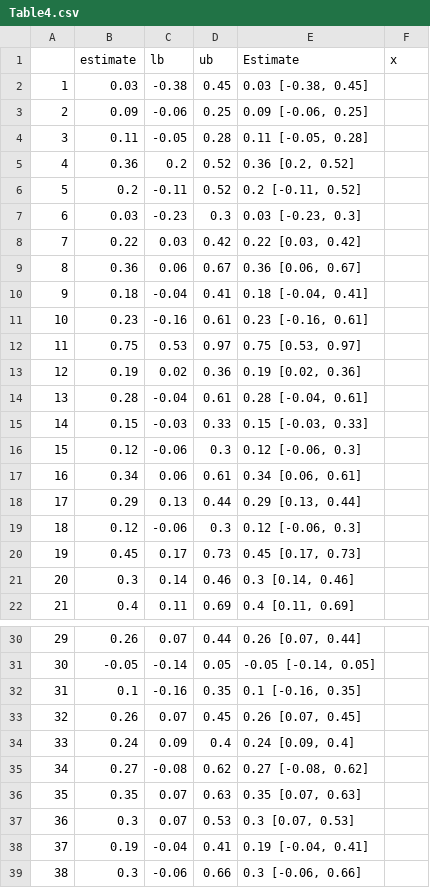
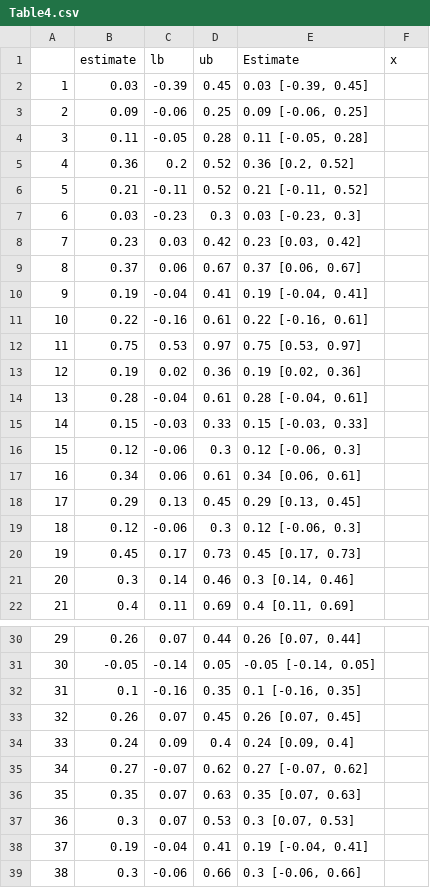
Before and after one commit to NPMoran/metah06_condition-dependence-of-boldness_OSF, a CSV file: figures/Table4.csv, drawn as a sheet; only a part is shown, gaps mark what is left out.

```diff
--- a/figures/Table4.csv
+++ b/figures/Table4.csv
@@ -1,3 +1,3 @@
 "","estimate","lb","ub","Estimate","x"
-"1",0.03,-0.38,0.45,"0.03 [-0.38, 0.45]",""
+"1",0.03,-0.39,0.45,"0.03 [-0.39, 0.45]",""
 "2",0.09,-0.06,0.25,"0.09 [-0.06, 0.25]",""
@@ -5,8 +5,8 @@
 "4",0.36,0.2,0.52,"0.36 [0.2, 0.52]",""
-"5",0.2,-0.11,0.52,"0.2 [-0.11, 0.52]",""
+"5",0.21,-0.11,0.52,"0.21 [-0.11, 0.52]",""
 "6",0.03,-0.23,0.3,"0.03 [-0.23, 0.3]",""
-"7",0.22,0.03,0.42,"0.22 [0.03, 0.42]",""
-"8",0.36,0.06,0.67,"0.36 [0.06, 0.67]",""
-"9",0.18,-0.04,0.41,"0.18 [-0.04, 0.41]",""
-"10",0.23,-0.16,0.61,"0.23 [-0.16, 0.61]",""
+"7",0.23,0.03,0.42,"0.23 [0.03, 0.42]",""
+"8",0.37,0.06,0.67,"0.37 [0.06, 0.67]",""
+"9",0.19,-0.04,0.41,"0.19 [-0.04, 0.41]",""
+"10",0.22,-0.16,0.61,"0.22 [-0.16, 0.61]",""
 "11",0.75,0.53,0.97,"0.75 [0.53, 0.97]",""
@@ -17,3 +17,3 @@
 "16",0.34,0.06,0.61,"0.34 [0.06, 0.61]",""
-"17",0.29,0.13,0.44,"0.29 [0.13, 0.44]",""
+"17",0.29,0.13,0.45,"0.29 [0.13, 0.45]",""
 "18",0.12,-0.06,0.3,"0.12 [-0.06, 0.3]",""
@@ -34,3 +34,3 @@
 "33",0.24,0.09,0.4,"0.24 [0.09, 0.4]",""
-"34",0.27,-0.08,0.62,"0.27 [-0.08, 0.62]",""
+"34",0.27,-0.07,0.62,"0.27 [-0.07, 0.62]",""
 "35",0.35,0.07,0.63,"0.35 [0.07, 0.63]",""
```
Also changed, not shown: CD_processed.csv, figures/Table2.csv, 53 other files.
